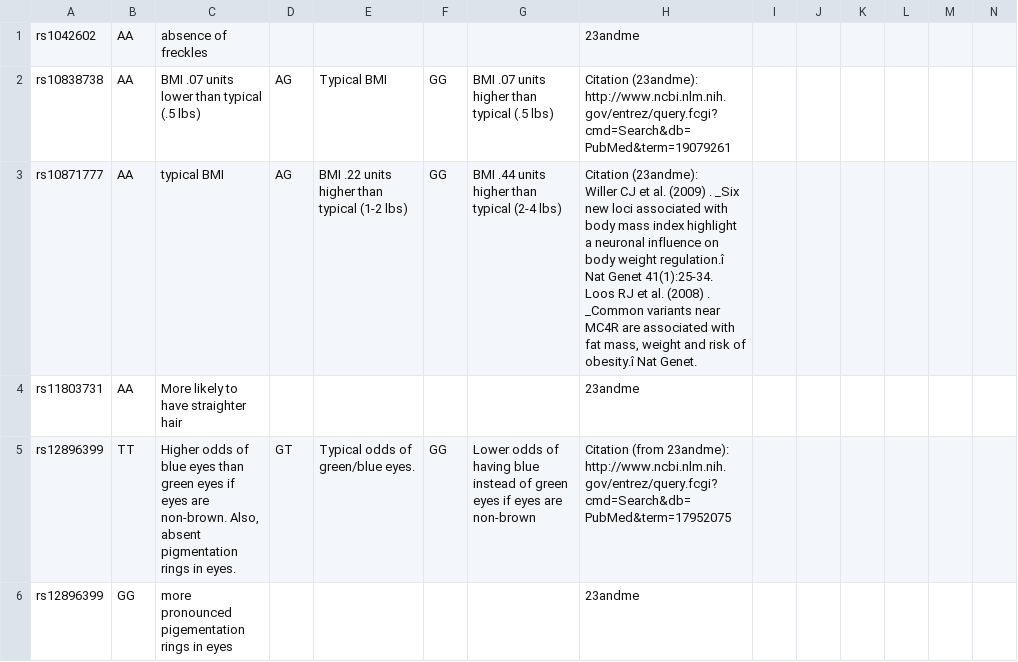
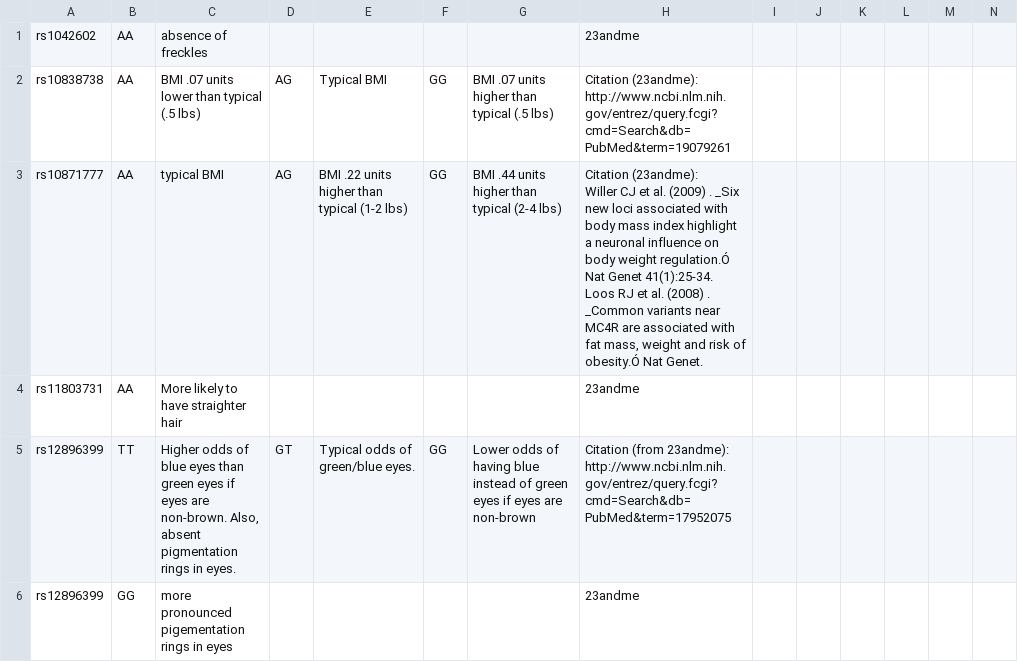
Before and after one commit to hdeweyh/strangerVisions, a CSV file: SNPs_public.csv, drawn as a sheet; only a part is shown; the diff covers the shown part only.

```diff
--- a/SNPs_public.csv
+++ b/SNPs_public.csv
@@ -3,4 +3,4 @@ rs10838738,AA,BMI .07 units lower than typical (.5 lbs),AG,Typical BMI,GG,BMI .0
-rs10871777,AA,typical BMI,AG,BMI .22 units higher than typical (1-2 lbs),GG,BMI .44 units higher than typical (2-4 lbs),"Citation (23andme):
-Willer CJ et al. (2009) . _Six new loci associated with body mass index highlight a neuronal influence on body weight regulation.î Nat Genet 41(1):25-34.
-Loos RJ et al. (2008) . _Common variants near MC4R are associated with fat mass, weight and risk of obesity.î Nat Genet.
-",,,,,,,,,,,,,,,,,,
+rs10871777,AA,typical BMI,AG,BMI .22 units higher than typical (1-2 lbs),GG,BMI .44 units higher than typical (2-4 lbs),"Citation (23andme):
+Willer CJ et al. (2009) . _Six new loci associated with body mass index highlight a neuronal influence on body weight regulation.Ó Nat Genet 41(1):25-34.
+Loos RJ et al. (2008) . _Common variants near MC4R are associated with fat mass, weight and risk of obesity.Ó Nat Genet.
+",,,,,,
```
Also changed, not shown: 1 added row and 10 edited cells elsewhere in this file.
